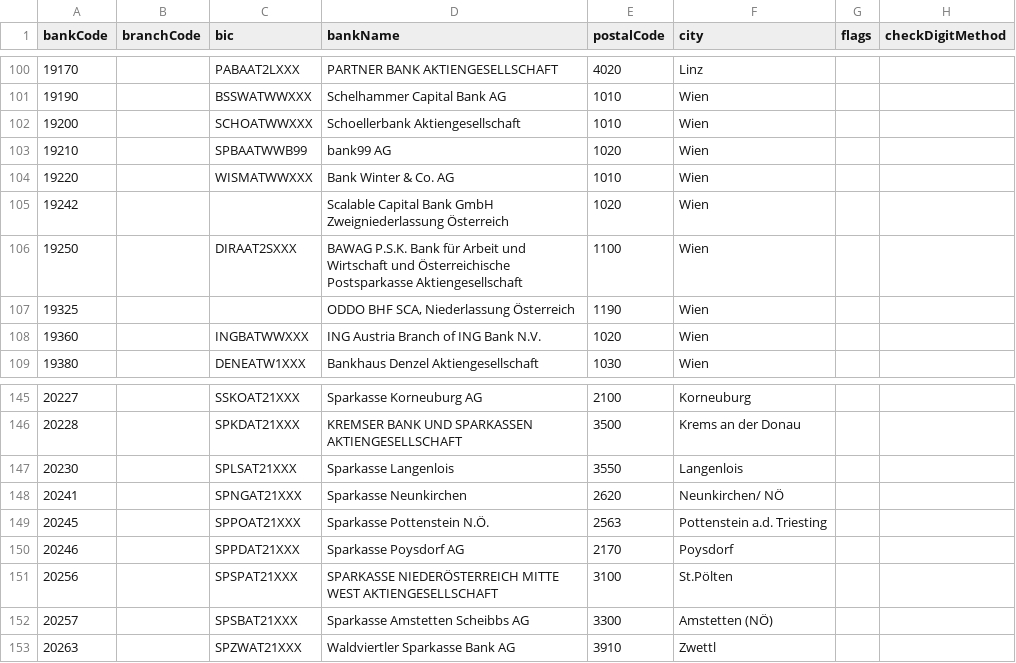
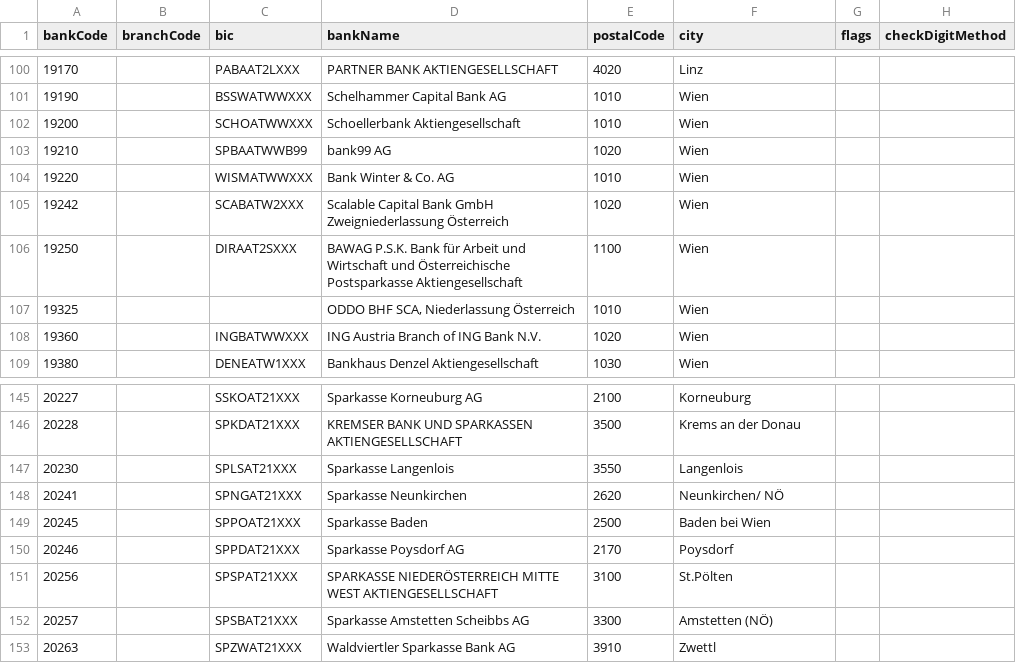
Before and after one commit to SpeedBankingDe/iban-commons, a CSV file: iban-commons-bankdata/src/main/resources/bankdata/AT.csv, drawn as a sheet; only a part is shown, gaps mark what is left out.

```diff
--- a/iban-commons-bankdata/src/main/resources/bankdata/AT.csv
+++ b/iban-commons-bankdata/src/main/resources/bankdata/AT.csv
@@ -104,5 +104,5 @@ bankCode;branchCode;bic;bankName;postalCode;city;flags;checkDigitMethod
 19220;;WISMATWWXXX;Bank Winter & Co. AG;1010;Wien;;
-19242;;;Scalable Capital Bank GmbH Zweigniederlassung Österreich;1020;Wien;;
+19242;;SCABATW2XXX;Scalable Capital Bank GmbH Zweigniederlassung Österreich;1020;Wien;;
 19250;;DIRAAT2SXXX;BAWAG P.S.K. Bank für Arbeit und Wirtschaft und Österreichische Postsparkasse Aktiengesellschaft;1100;Wien;;
-19325;;;ODDO BHF SCA, Niederlassung Österreich;1190;Wien;;
+19325;;;ODDO BHF SCA, Niederlassung Österreich;1010;Wien;;
 19360;;INGBATWWXXX;ING Austria Branch of ING Bank N.V.;1020;Wien;;
@@ -148,3 +148,3 @@ bankCode;branchCode;bic;bankName;postalCode;city;flags;checkDigitMethod
 20241;;SPNGAT21XXX;Sparkasse Neunkirchen;2620;Neunkirchen/ NÖ;;
-20245;;SPPOAT21XXX;Sparkasse Pottenstein N.Ö.;2563;Pottenstein a.d. Triesting;;
+20245;;SPPOAT21XXX;Sparkasse Baden;2500;Baden bei Wien;;
 20246;;SPPDAT21XXX;Sparkasse Poysdorf AG;2170;Poysdorf;;
```
Also changed, not shown: iban-commons-bankdata/src/main/resources/bankdata/CZ.csv, iban-commons-bankdata/src/main/resources/bankdata/ES.csv, 2 other files.
